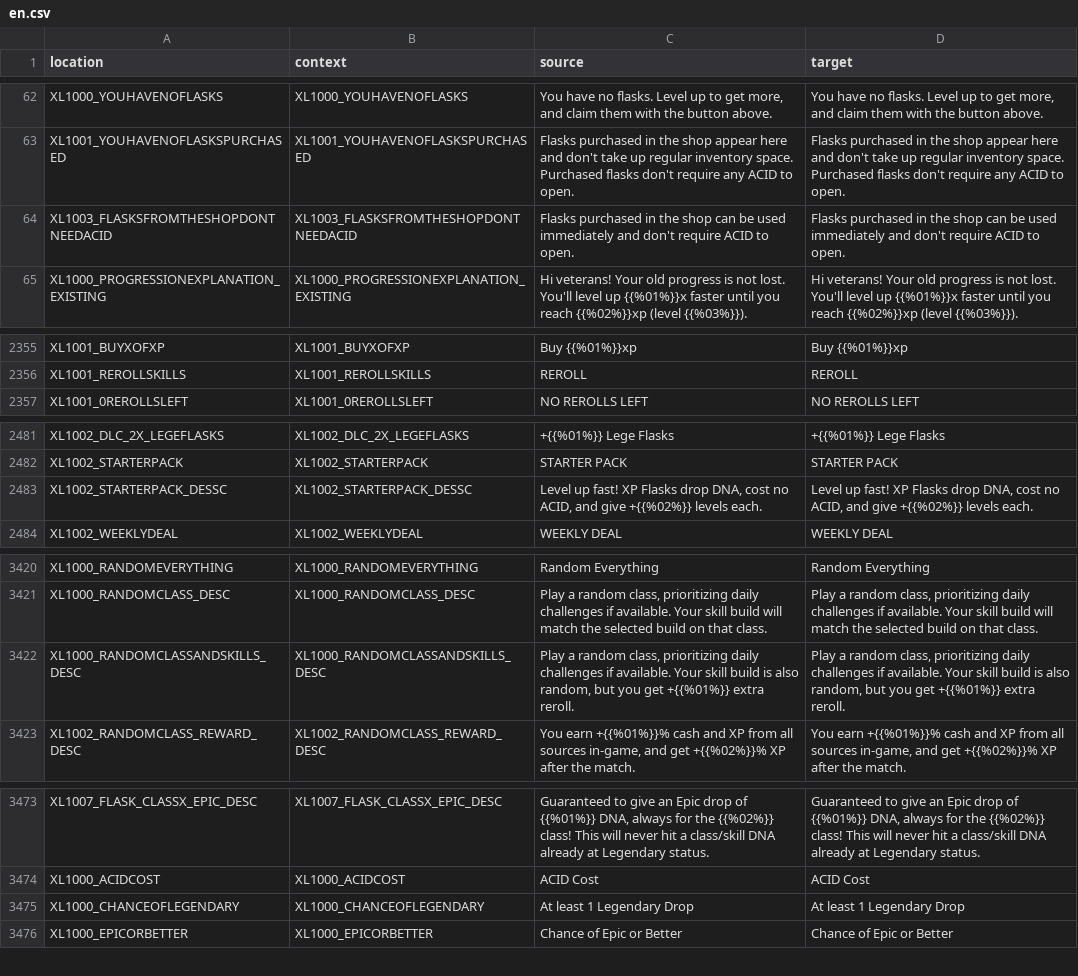
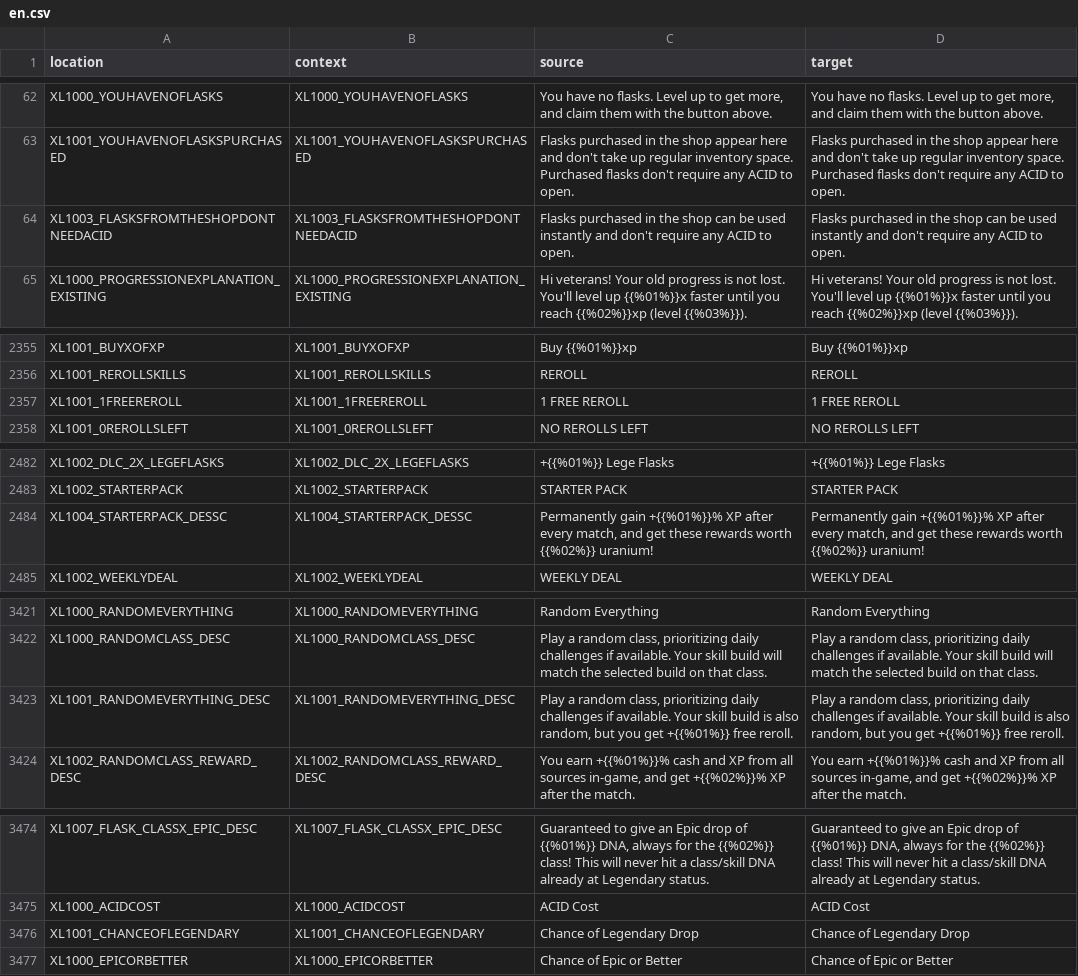
Before and after one commit to bencelot/GeneshiftTranslations, a CSV file: en.csv, drawn as a sheet; only a part is shown, gaps mark what is left out; the diff covers the shown part only.

```diff
--- a/en.csv
+++ b/en.csv
@@ -63,3 +63,3 @@
 "XL1001_YOUHAVENOFLASKSPURCHASED","XL1001_YOUHAVENOFLASKSPURCHASED","Flasks purchased in the shop appear here and don't take up regular inventory space. Purchased flasks don't require any ACID to open.","Flasks purchased in the shop appear here and don't take up regular inventory space. Purchased flasks don't require any ACID to open."
-"XL1003_FLASKSFROMTHESHOPDONTNEEDACID","XL1003_FLASKSFROMTHESHOPDONTNEEDACID","Flasks purchased in the shop can be used immediately and don't require ACID to open.","Flasks purchased in the shop can be used immediately and don't require ACID to open."
+"XL1003_FLASKSFROMTHESHOPDONTNEEDACID","XL1003_FLASKSFROMTHESHOPDONTNEEDACID","Flasks purchased in the shop can be used instantly and don't require any ACID to open.","Flasks purchased in the shop can be used instantly and don't require any ACID to open."
 "XL1000_PROGRESSIONEXPLANATION_EXISTING","XL1000_PROGRESSIONEXPLANATION_EXISTING","Hi veterans! Your old progress is not lost. You'll level up {{%01%}}x faster until you reach {{%02%}}xp (level {{%03%}}).","Hi veterans! Your old progress is not lost. You'll level up {{%01%}}x faster until you reach {{%02%}}xp (level {{%03%}})."
@@ -2356,2 +2356,3 @@
 "XL1001_REROLLSKILLS","XL1001_REROLLSKILLS","REROLL","REROLL"
+"XL1001_1FREEREROLL","XL1001_1FREEREROLL","1 FREE REROLL","1 FREE REROLL"
 "XL1001_0REROLLSLEFT","XL1001_0REROLLSLEFT","NO REROLLS LEFT","NO REROLLS LEFT"
@@ -2482,3 +2483,3 @@
 "XL1002_STARTERPACK","XL1002_STARTERPACK","STARTER PACK","STARTER PACK"
-"XL1002_STARTERPACK_DESSC","XL1002_STARTERPACK_DESSC","Level up fast! XP Flasks drop DNA, cost no ACID, and give +{{%02%}} levels each.","Level up fast! XP Flasks drop DNA, cost no ACID, and give +{{%02%}} levels each."
+"XL1004_STARTERPACK_DESSC","XL1004_STARTERPACK_DESSC","Permanently gain +{{%01%}}% XP after every match, and get these rewards worth {{%02%}} uranium!","Permanently gain +{{%01%}}% XP after every match, and get these rewards worth {{%02%}} uranium!"
 "XL1002_WEEKLYDEAL","XL1002_WEEKLYDEAL","WEEKLY DEAL","WEEKLY DEAL"
@@ -3421,3 +3422,3 @@
 "XL1000_RANDOMCLASS_DESC","XL1000_RANDOMCLASS_DESC","Play a random class, prioritizing daily challenges if available. Your skill build will match the selected build on that class.","Play a random class, prioritizing daily challenges if available. Your skill build will match the selected build on that class."
-"XL1000_RANDOMCLASSANDSKILLS_DESC","XL1000_RANDOMCLASSANDSKILLS_DESC","Play a random class, prioritizing daily challenges if available. Your skill build is also random, but you get +{{%01%}} extra reroll.","Play a random class, prioritizing daily challenges if available. Your skill build is also random, but you get +{{%01%}} extra reroll."
+"XL1001_RANDOMEVERYTHING_DESC","XL1001_RANDOMEVERYTHING_DESC","Play a random class, prioritizing daily challenges if available. Your skill build is also random, but you get +{{%01%}} free reroll.","Play a random class, prioritizing daily challenges if available. Your skill build is also random, but you get +{{%01%}} free reroll."
 "XL1002_RANDOMCLASS_REWARD_DESC","XL1002_RANDOMCLASS_REWARD_DESC","You earn +{{%01%}}% cash and XP from all sources in-game, and get +{{%02%}}% XP after the match.","You earn +{{%01%}}% cash and XP from all sources in-game, and get +{{%02%}}% XP after the match."
@@ -3474,3 +3475,3 @@
 "XL1000_ACIDCOST","XL1000_ACIDCOST","ACID Cost","ACID Cost"
-"XL1000_CHANCEOFLEGENDARY","XL1000_CHANCEOFLEGENDARY","At least 1 Legendary Drop","At least 1 Legendary Drop"
+"XL1001_CHANCEOFLEGENDARY","XL1001_CHANCEOFLEGENDARY","Chance of Legendary Drop","Chance of Legendary Drop"
 "XL1000_EPICORBETTER","XL1000_EPICORBETTER","Chance of Epic or Better","Chance of Epic or Better"
```
Also changed, not shown: 2 edited cells elsewhere in this file, es_AR.csv, fr.csv, 4 other files.
